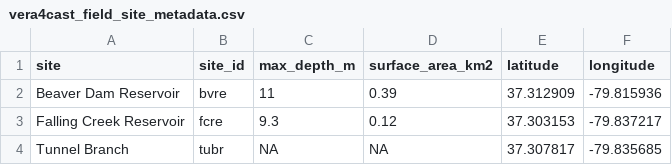
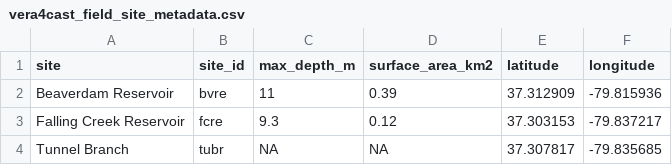
Before and after one commit to ecoforecastVT/vera4cast, a CSV file: vera4cast_field_site_metadata.csv, drawn as a sheet.

Commit message:
fix Beaverdam name

```diff
--- a/vera4cast_field_site_metadata.csv
+++ b/vera4cast_field_site_metadata.csv
@@ -1,3 +1,3 @@
 site,site_id, max_depth_m, surface_area_km2, latitude, longitude
-Beaver Dam Reservoir, bvre, 11, 0.39, 37.312909, -79.815936
+Beaverdam Reservoir, bvre, 11, 0.39, 37.312909, -79.815936
 Falling Creek Reservoir, fcre, 9.3, 0.12, 37.303153, -79.837217
```
